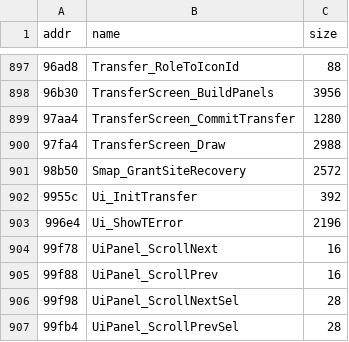
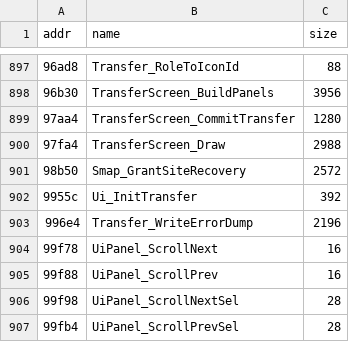
Before and after one commit to xrip/PocketUFO, a TSV file: docs/idb/functions.tsv, drawn as a sheet; only a part is shown, gaps mark what is left out.

```diff
--- a/docs/idb/functions.tsv
+++ b/docs/idb/functions.tsv
@@ -902,3 +902,3 @@ addr	name	size
 9955c	Ui_InitTransfer	392
-996e4	Ui_ShowTError	2196
+996e4	Transfer_WriteErrorDump	2196
 99f78	UiPanel_ScrollNext	16
```
Also changed, not shown: docs/idb/inventory-grouped.tsv, 7 other files.
